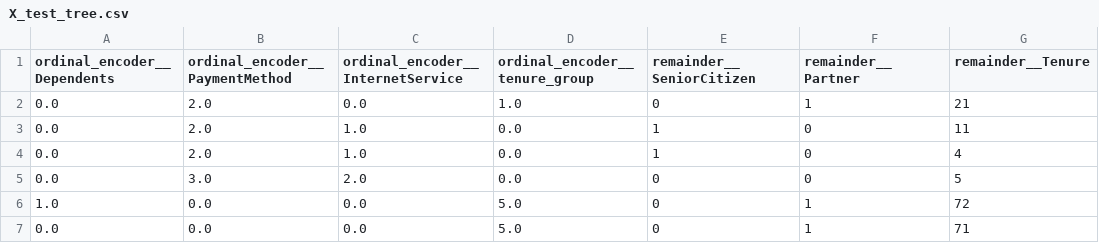
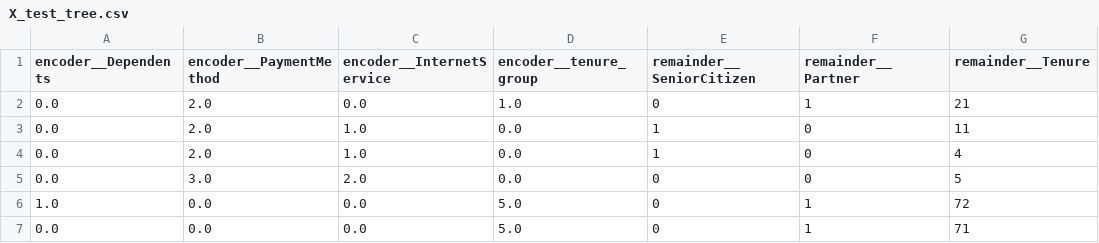
Before and after one commit to HuynhGiaBao06/Project_ADY201m_GR01_AI2009_H1, a CSV file: artifacts/X_test_tree.csv, drawn as a sheet; only a part is shown; the diff names each change by its address in the sheet, - before the commit and + after, or states it on an @@ line.

Commit message:
Reupdate:Dataset training

```diff
--- a/artifacts/X_test_tree.csv
+++ b/artifacts/X_test_tree.csv
-A1: ordinal_encoder__Dependents
+A1: encoder__Dependents
-B1: ordinal_encoder__PaymentMethod
+B1: encoder__PaymentMethod
-C1: ordinal_encoder__InternetService
+C1: encoder__InternetService
-D1: ordinal_encoder__tenure_group
+D1: encoder__tenure_group
```
Also changed, not shown: artifacts/X_train_tree.csv.
